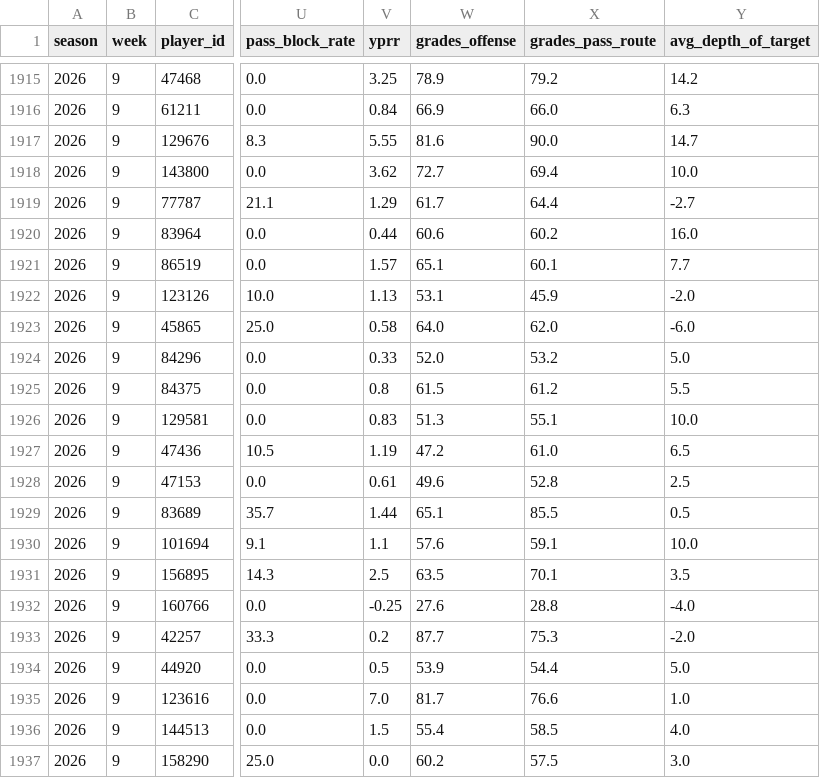
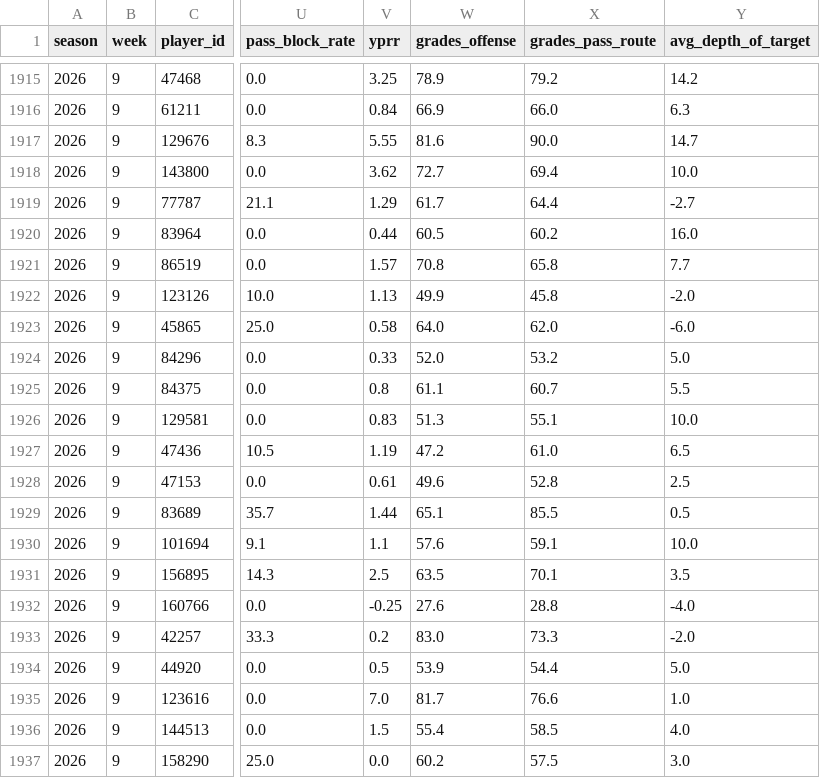
Before and after one commit to jlwin1995-alt/Bball, a CSV file: football/data/raw/pff_hist/pff_receiving_2026.csv, drawn as a sheet; only a part is shown, gaps mark what is left out; the diff names each change by its address in the sheet, - before the commit and + after, or states it on an @@ line.

```diff
--- a/football/data/raw/pff_hist/pff_receiving_2026.csv
+++ b/football/data/raw/pff_hist/pff_receiving_2026.csv
-W1920 (grades_offense): 60.6
+W1920 (grades_offense): 60.5
-W1921 (grades_offense): 65.1
+W1921 (grades_offense): 70.8
-X1921 (grades_pass_route): 60.1
+X1921 (grades_pass_route): 65.8
-W1922 (grades_offense): 53.1
+W1922 (grades_offense): 49.9
-X1922 (grades_pass_route): 45.9
+X1922 (grades_pass_route): 45.8
-W1925 (grades_offense): 61.5
+W1925 (grades_offense): 61.1
-X1925 (grades_pass_route): 61.2
+X1925 (grades_pass_route): 60.7
-W1933 (grades_offense): 87.7
+W1933 (grades_offense): 83.0
-X1933 (grades_pass_route): 75.3
+X1933 (grades_pass_route): 73.3
```
Also changed, not shown: football/data/raw/cfb_games.csv, 7 other files.
